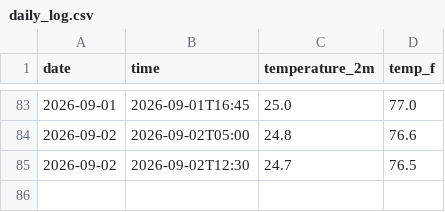
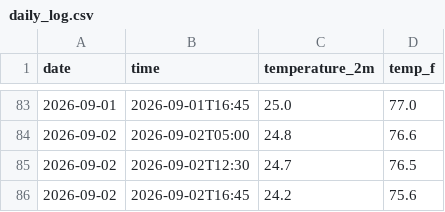
Before and after one commit to emilywang0619-blip/Weather-Tracker, a CSV file: daily_log.csv, drawn as a sheet; only a part is shown, gaps mark what is left out; the diff names each change by its address in the sheet, - before the commit and + after, or states it on an @@ line.

```diff
--- a/daily_log.csv
+++ b/daily_log.csv
+row 86: 2026-09-02 | 2026-09-02T16:45 | 24.2 | 75.6
```
Also changed, not shown: 1 other file.
